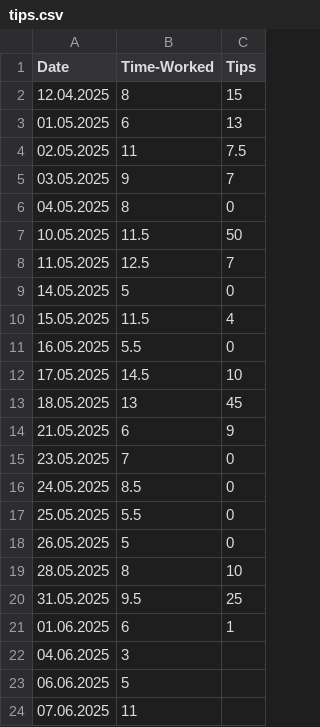
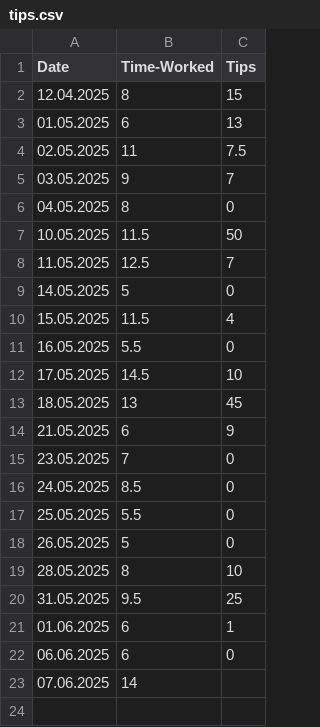
Before and after one commit to FriedUnique/TINIT-Tips, a CSV file: tips.csv, drawn as a sheet.

Commit message:
Update tips.csv

```diff
--- a/tips.csv
+++ b/tips.csv
@@ -21,4 +21,3 @@ Date,Time-Worked,Tips
 01.06.2025,6,1
-04.06.2025,3,
-06.06.2025,5,
-07.06.2025,11,
+06.06.2025,6,0
+07.06.2025,14,
```
